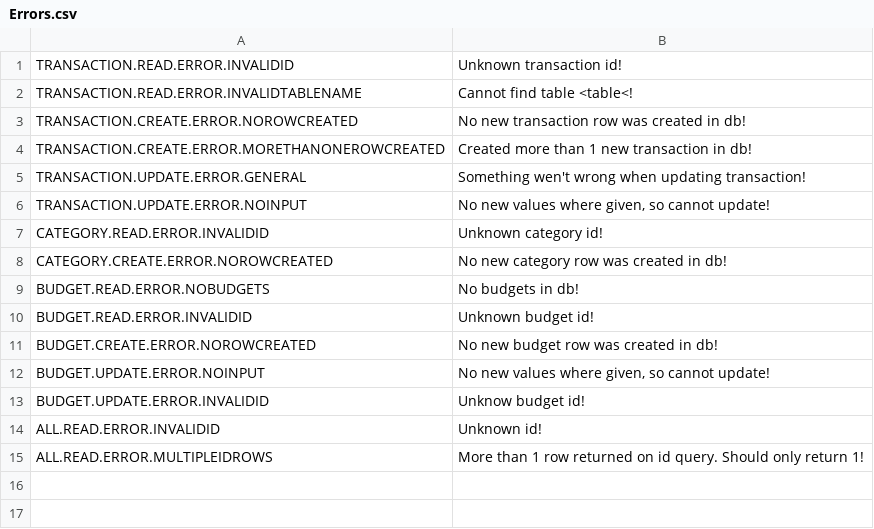
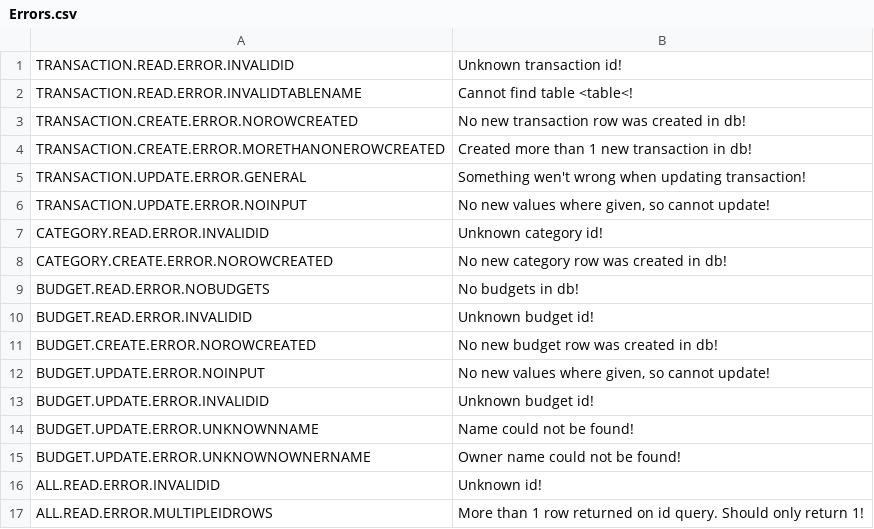
Before and after one commit to abnDK/personal-budget-2, a CSV file: src/utils/errors/Errors.csv, drawn as a sheet.

Commit message:
WIP implementing Versioning Budget

```diff
--- a/src/utils/errors/Errors.csv
+++ b/src/utils/errors/Errors.csv
@@ -12,3 +12,5 @@ BUDGET.CREATE.ERROR.NOROWCREATED;No new budget row was created in db!
 BUDGET.UPDATE.ERROR.NOINPUT;No new values where given, so cannot update!
-BUDGET.UPDATE.ERROR.INVALIDID;Unknow budget id!
+BUDGET.UPDATE.ERROR.INVALIDID;Unknown budget id!
+BUDGET.UPDATE.ERROR.UNKNOWNNAME;Name could not be found!
+BUDGET.UPDATE.ERROR.UNKNOWNOWNERNAME;Owner name could not be found!
 ALL.READ.ERROR.INVALIDID;Unknown id!
```
Also changed, not shown: 26 other files.
